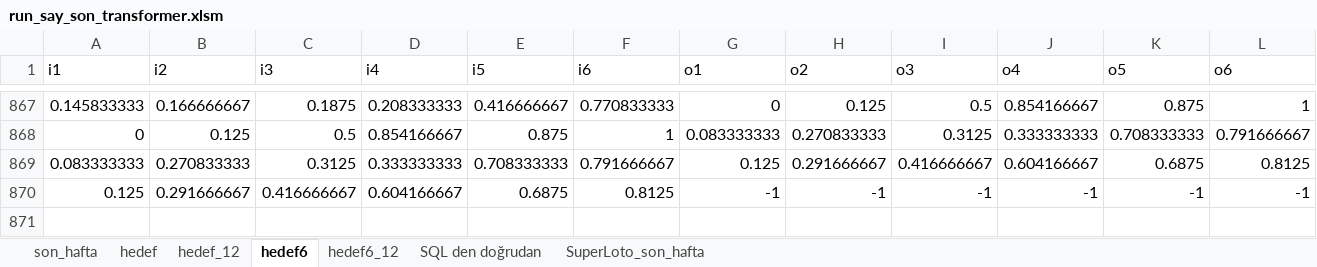
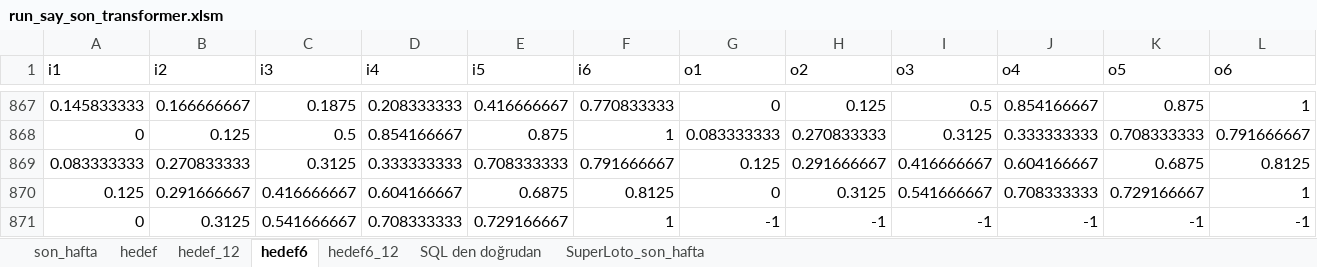
Before and after one commit to serdarsemen/predictloto, an Excel workbook: PredictLoto/sql/run_say_son_transformer.xlsm, sheet hedef6, drawn as a sheet; only a part is shown, gaps mark what is left out; values as stored, in another font and other column widths than the file's, no borders; the diff names each change by its address in the sheet, - before the commit and + after, or states it on an @@ line.

```diff
--- a/PredictLoto/sql/run_say_son_transformer.xlsm (sheet hedef6)
+++ b/PredictLoto/sql/run_say_son_transformer.xlsm (sheet hedef6)
-G870 (o1): -1
+G870 (o1): 0
-H870 (o2): -1
+H870 (o2): 0.3125
-I870 (o3): -1
+I870 (o3): 0.541666667
-J870 (o4): -1
+J870 (o4): 0.708333333
-K870 (o5): -1
+K870 (o5): 0.729166667
-L870 (o6): -1
+L870 (o6): 1
+row 871: 0 | 0.3125 | 0.541666667 | 0.708333333 | 0.729166667 | 1 | -1 | -1 | -1 | -1 | -1 | -1
```
Also changed, not shown: sheet hedef_12, sheet hedef, sheet hedef6_12, sheet son_hafta.
